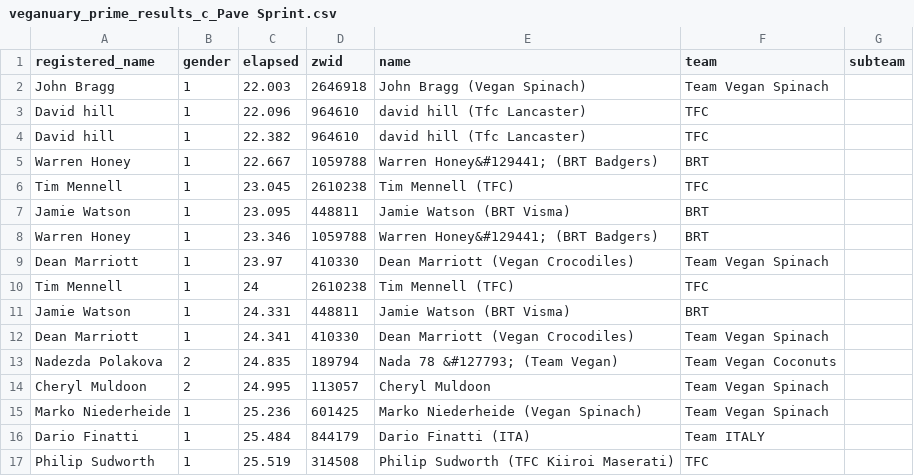
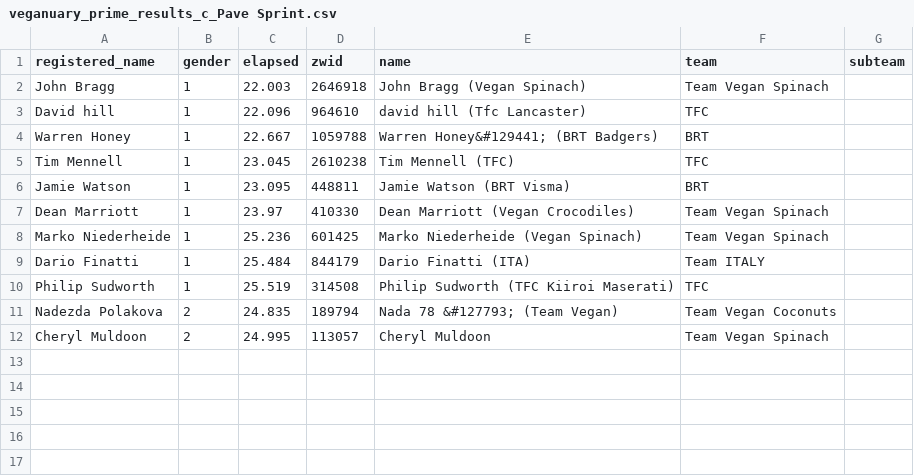
Before and after one commit to derekvmcintire/veganuary, a CSV file: results/stage_2/veganuary_prime_results_c_Pave Sprint.csv, drawn as a sheet.

```diff
--- a/results/stage_2/veganuary_prime_results_c_Pave Sprint.csv
+++ b/results/stage_2/veganuary_prime_results_c_Pave Sprint.csv
@@ -3,3 +3,2 @@ John Bragg,1,22.003,2646918,John Bragg (Vegan Spinach),Team Vegan Spinach,
 David hill,1,22.096,964610,david hill (Tfc Lancaster),TFC,
-David hill,1,22.382,964610,david hill (Tfc Lancaster),TFC,
 Warren Honey,1,22.667,1059788,Warren Honey&#129441; (BRT Badgers),BRT,
@@ -7,9 +6,3 @@ Tim Mennell,1,23.045,2610238,Tim Mennell (TFC),TFC,
 Jamie Watson,1,23.095,448811,Jamie Watson (BRT Visma),BRT,
-Warren Honey,1,23.346,1059788,Warren Honey&#129441; (BRT Badgers),BRT,
 Dean Marriott,1,23.97,410330,Dean Marriott (Vegan Crocodiles),Team Vegan Spinach,
-Tim Mennell,1,24,2610238,Tim Mennell (TFC),TFC,
-Jamie Watson,1,24.331,448811,Jamie Watson (BRT Visma),BRT,
-Dean Marriott,1,24.341,410330,Dean Marriott (Vegan Crocodiles),Team Vegan Spinach,
-Nadezda Polakova,2,24.835,189794,Nada 78 &#127793; (Team Vegan),Team Vegan Coconuts,
-Cheryl Muldoon,2,24.995,113057,Cheryl Muldoon,Team Vegan Spinach,
 Marko Niederheide,1,25.236,601425,Marko Niederheide (Vegan Spinach),Team Vegan Spinach,
@@ -17 +10,3 @@ Dario Finatti,1,25.484,844179,Dario Finatti (ITA),Team ITALY,
 Philip Sudworth,1,25.519,314508,Philip Sudworth (TFC Kiiroi Maserati),TFC,
+Nadezda Polakova,2,24.835,189794,Nada 78 &#127793; (Team Vegan),Team Vegan Coconuts,
+Cheryl Muldoon,2,24.995,113057,Cheryl Muldoon,Team Vegan Spinach,
```
Also changed, not shown: results/stage_2/veganuary_prime_results_a_Crit City Dolphin Sprint.csv, results/stage_2/veganuary_prime_results_c_Ballon Sprint.csv, 27 other files.
